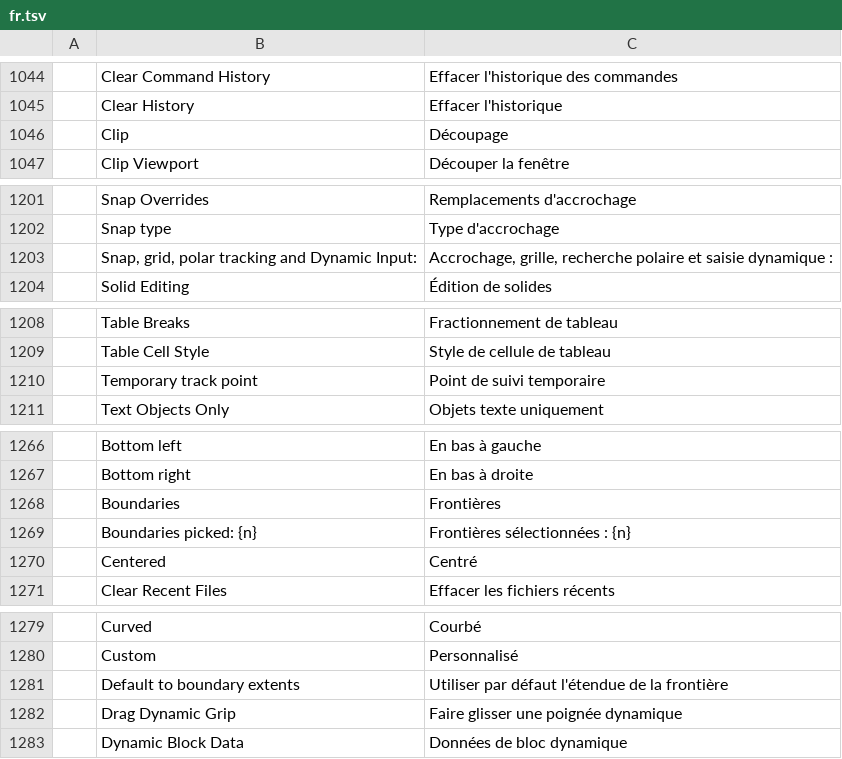
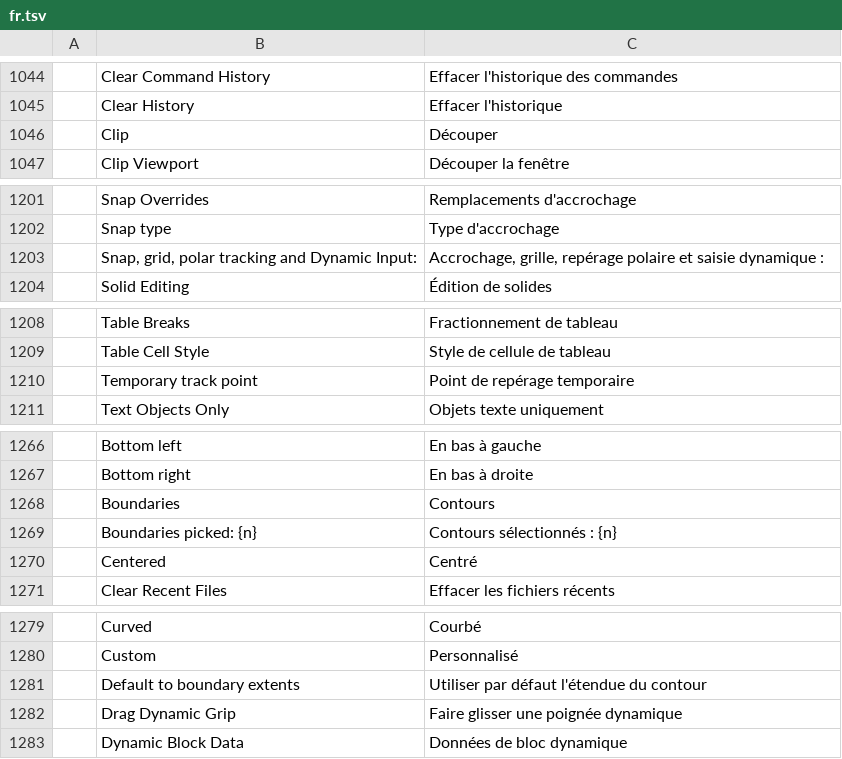
Before and after one commit to Atalantis/cadcraft, a TSV file: crates/ui-egui/src/i18n/fr.tsv, drawn as a sheet; only a part is shown, gaps mark what is left out; the diff covers the shown part only; the diff names each change by its address in the sheet, - before the commit and + after, or states it on an @@ line.

Commit message:
i18n(fr): apply the drafting terminology review (repérage, ligne de repère multiple, contour, attacher)

```diff
--- a/crates/ui-egui/src/i18n/fr.tsv
+++ b/crates/ui-egui/src/i18n/fr.tsv
-C1046: Découpage
+C1046: Découper
-C1203: Accrochage, grille, recherche polaire et…
+C1203: Accrochage, grille, repérage polaire et…
-C1210: Point de suivi temporaire
+C1210: Point de repérage temporaire
-C1268: Frontières
+C1268: Contours
-C1269: Frontières sélectionnées : {n}
+C1269: Contours sélectionnés : {n}
-C1281: Utiliser par défaut l'étendue de la frontière
+C1281: Utiliser par défaut l'étendue du contour
```
Also changed, not shown: 21 edited cells elsewhere in this file.
